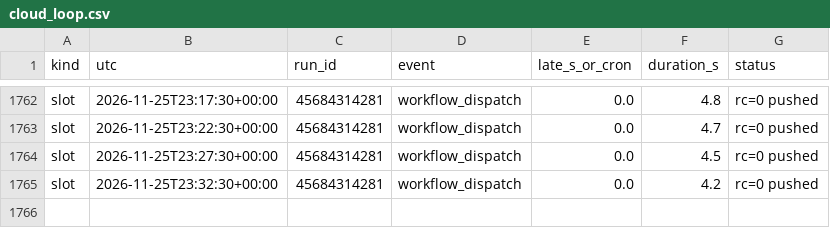
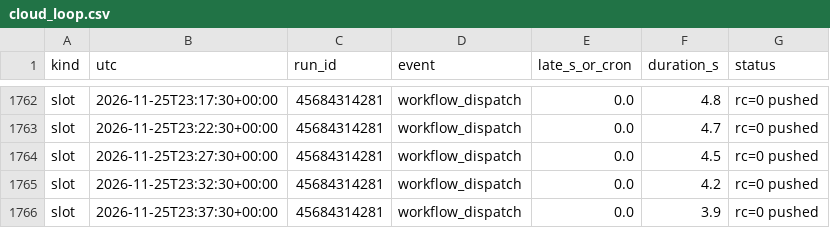
Before and after one commit to WheelOfBalls/BOB-Cloud-Recorder, a CSV file: data/cloud_loop.csv, drawn as a sheet; only a part is shown, gaps mark what is left out.

```diff
--- a/data/cloud_loop.csv
+++ b/data/cloud_loop.csv
@@ -1765 +1765,2 @@ slot,2026-11-25T23:27:30+00:00,45684314281,workflow_dispatch,0.0,4.5,rc=0 pushed
 slot,2026-11-25T23:32:30+00:00,45684314281,workflow_dispatch,0.0,4.2,rc=0 pushed
+slot,2026-11-25T23:37:30+00:00,45684314281,workflow_dispatch,0.0,3.9,rc=0 pushed
```
Also changed, not shown: data/index_1m/2026-11-25.csv, data/run_log.csv, 1 other file.
